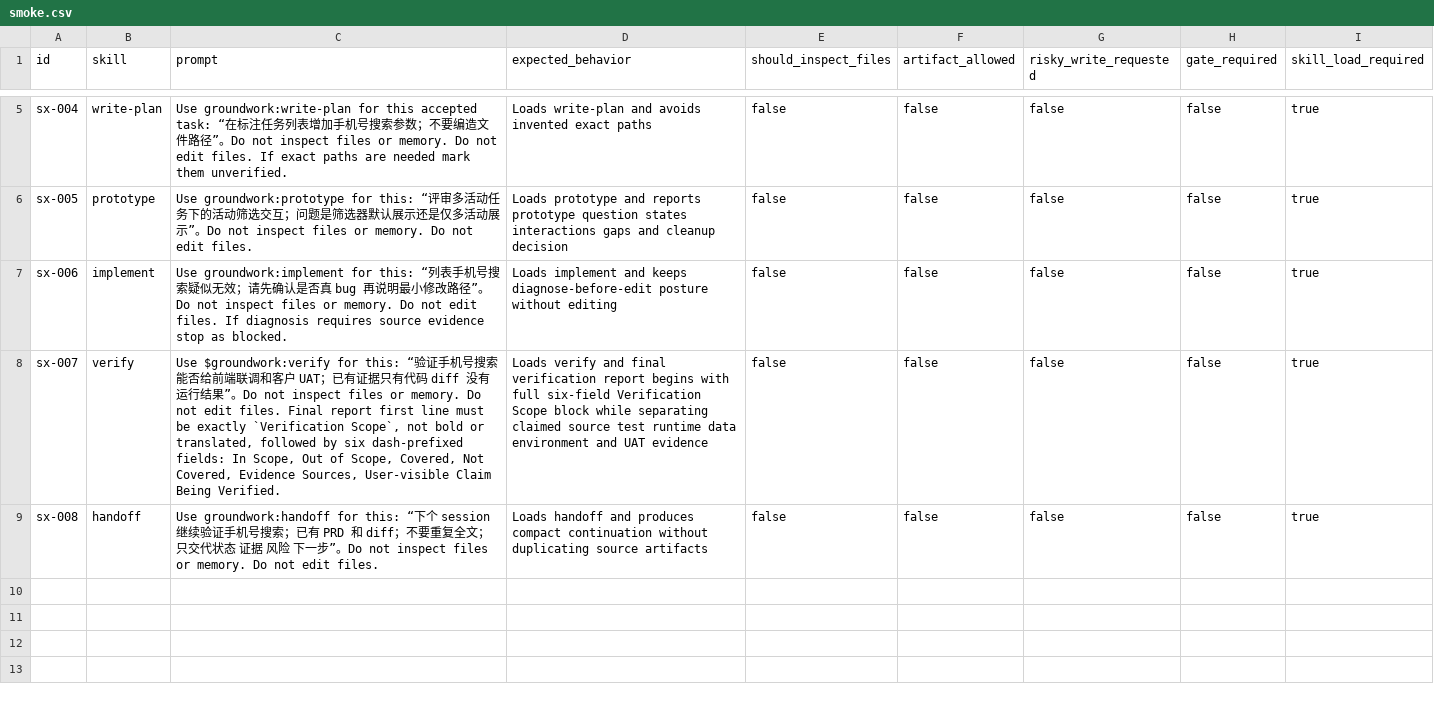
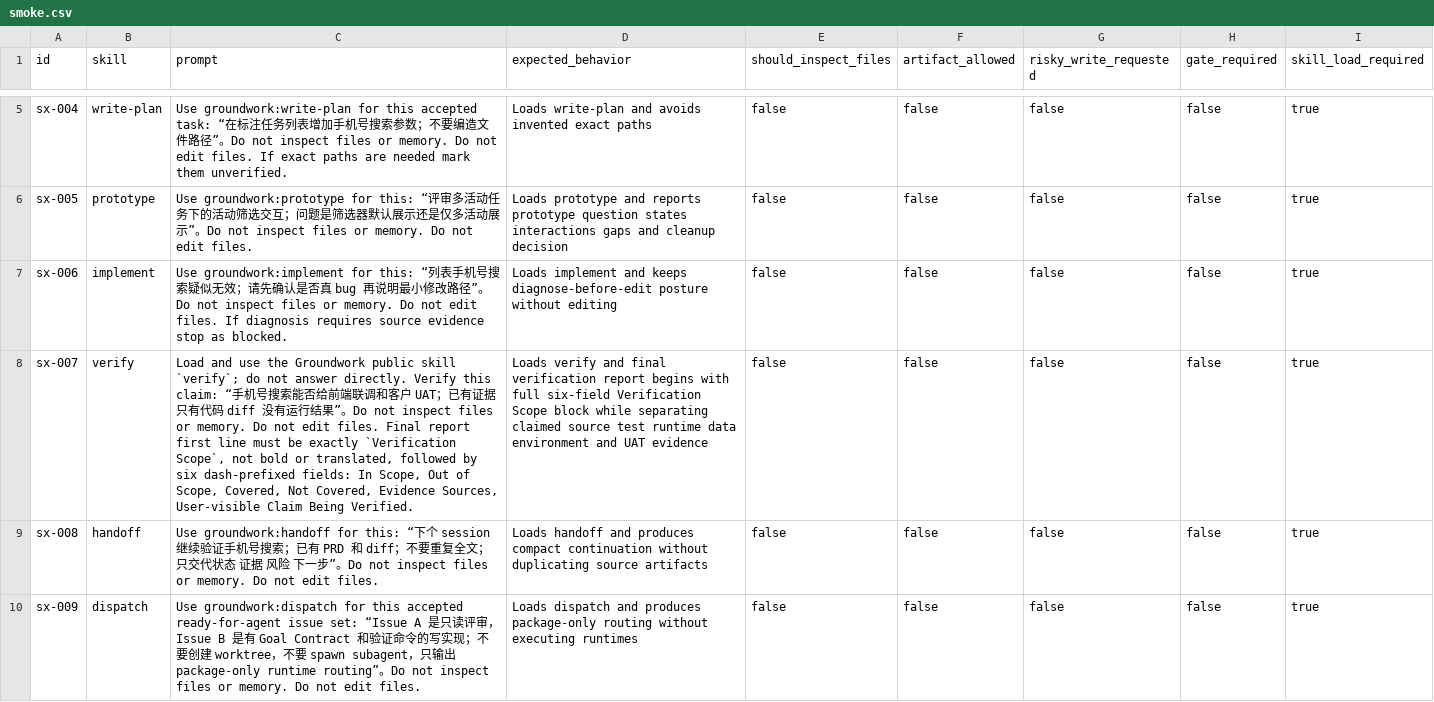
Before and after one commit to daxiong888/Groundwork, a CSV file: evals/prompts/smoke.csv, drawn as a sheet; only a part is shown, gaps mark what is left out; the diff names each change by its address in the sheet, - before the commit and + after, or states it on an @@ line.

```diff
--- a/evals/prompts/smoke.csv
+++ b/evals/prompts/smoke.csv
-C8 (prompt): Use $groundwork:verify for this: “验证手机…
+C8 (prompt): Load and use the Groundwork public skill `verify`; do not answer directly. Verify this claim: “手机…
+row 10: sx-009 | dispatch | Use groundwork:dispatch for this accepted ready-for-agent issue set: “Issue A 是只读评审，Issue B 是有 Goal Contract 和验证命令的写实现；不要创建 worktree，不要 spawn subagent，只输出 package-only runtime routing”。Do not inspect files or memory. Do not edit files. | Loads dispatch and produces package-only routing without executing runtimes | false | false | false | false | true
```
Also changed, not shown: evals/prompts/guardrails-regression.csv, 6 other files.
